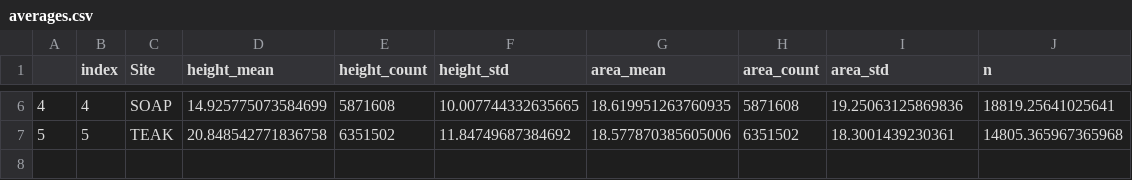
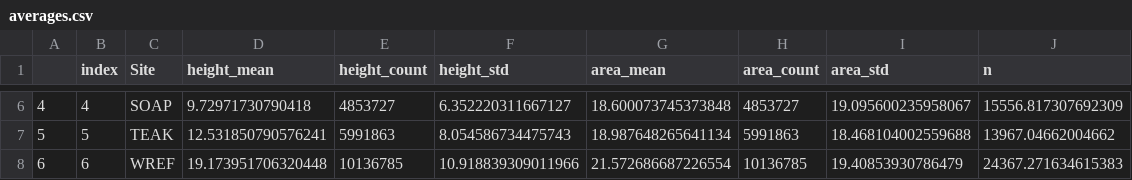
Before and after one commit to weecology/NEON_crown_maps, a CSV file: Figures/averages.csv, drawn as a sheet; only a part is shown, gaps mark what is left out; the diff covers the shown part only.

```diff
--- a/Figures/averages.csv
+++ b/Figures/averages.csv
@@ -6,2 +6,3 @@
-4,4,SOAP,14.925775073584699,5871608,10.007744332635665,18.619951263760935,5871608,19.25063125869836,18819.25641025641
-5,5,TEAK,20.848542771836758,6351502,11.84749687384692,18.577870385605006,6351502,18.3001439230361,14805.365967365968
+4,4,SOAP,9.72971730790418,4853727,6.352220311667127,18.600073745373848,4853727,19.095600235958067,15556.817307692309
+5,5,TEAK,12.531850790576241,5991863,8.054586734475743,18.987648265641134,5991863,18.468104002559688,13967.04662004662
+6,6,WREF,19.173951706320448,10136785,10.918839309011966,21.572686687226554,10136785,19.40853930786479,24367.271634615383
```
Also changed, not shown: 28 edited cells elsewhere in this file, 1 other file.
